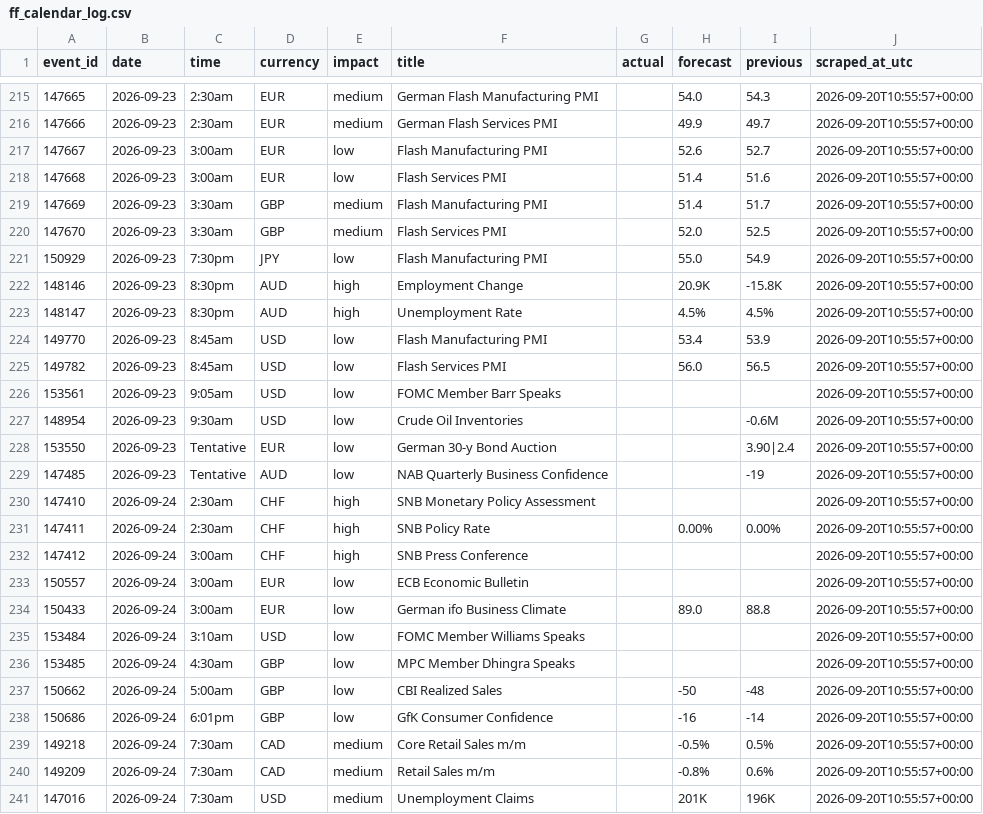
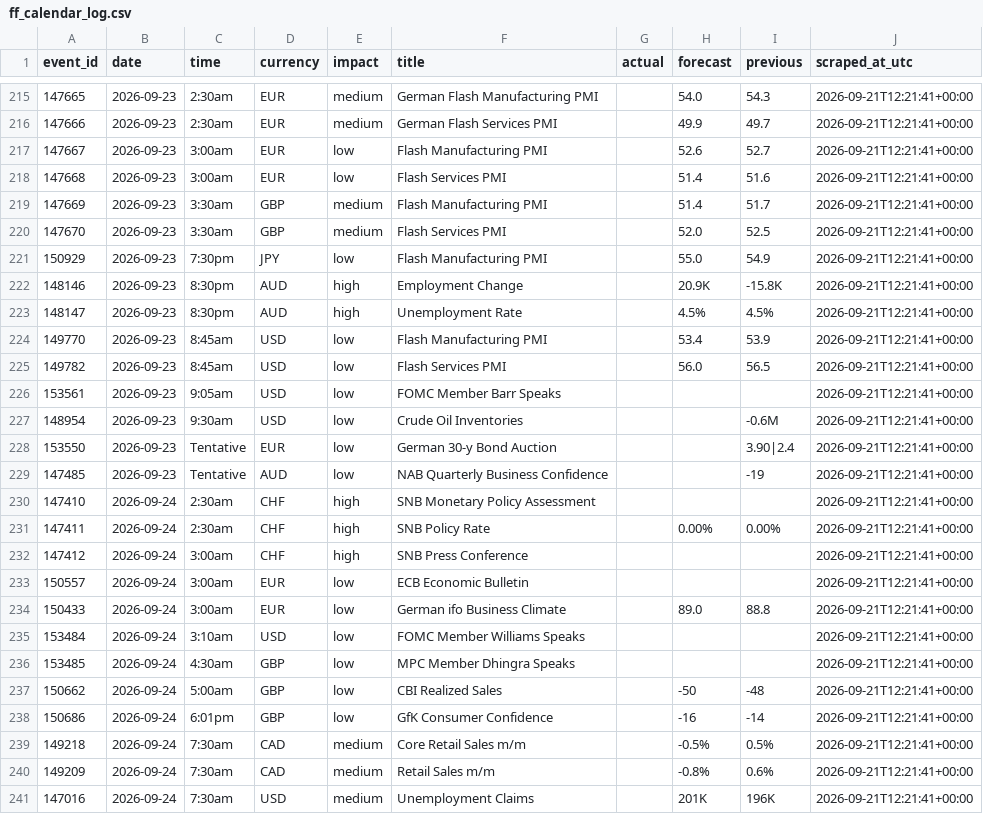
Before and after one commit to wahazzin/quant-trading-ten-strategies-rejected, a CSV file: data/ff_calendar_log.csv, drawn as a sheet; only a part is shown, gaps mark what is left out; the diff covers the shown part only.

```diff
--- a/data/ff_calendar_log.csv
+++ b/data/ff_calendar_log.csv
@@ -215,27 +215,27 @@ event_id,date,time,currency,impact,title,actual,forecast,previous,scraped_at_utc
-147665,2026-09-23,2:30am,EUR,medium,German Flash Manufacturing PMI,,54.0,54.3,2026-09-20T10:55:57+00:00
-147666,2026-09-23,2:30am,EUR,medium,German Flash Services PMI,,49.9,49.7,2026-09-20T10:55:57+00:00
-147667,2026-09-23,3:00am,EUR,low,Flash Manufacturing PMI,,52.6,52.7,2026-09-20T10:55:57+00:00
-147668,2026-09-23,3:00am,EUR,low,Flash Services PMI,,51.4,51.6,2026-09-20T10:55:57+00:00
-147669,2026-09-23,3:30am,GBP,medium,Flash Manufacturing PMI,,51.4,51.7,2026-09-20T10:55:57+00:00
-147670,2026-09-23,3:30am,GBP,medium,Flash Services PMI,,52.0,52.5,2026-09-20T10:55:57+00:00
-150929,2026-09-23,7:30pm,JPY,low,Flash Manufacturing PMI,,55.0,54.9,2026-09-20T10:55:57+00:00
-148146,2026-09-23,8:30pm,AUD,high,Employment Change,,20.9K,-15.8K,2026-09-20T10:55:57+00:00
-148147,2026-09-23,8:30pm,AUD,high,Unemployment Rate,,4.5%,4.5%,2026-09-20T10:55:57+00:00
-149770,2026-09-23,8:45am,USD,low,Flash Manufacturing PMI,,53.4,53.9,2026-09-20T10:55:57+00:00
-149782,2026-09-23,8:45am,USD,low,Flash Services PMI,,56.0,56.5,2026-09-20T10:55:57+00:00
-153561,2026-09-23,9:05am,USD,low,FOMC Member Barr Speaks,,,,2026-09-20T10:55:57+00:00
-148954,2026-09-23,9:30am,USD,low,Crude Oil Inventories,,,-0.6M,2026-09-20T10:55:57+00:00
-153550,2026-09-23,Tentative,EUR,low,German 30-y Bond Auction,,,3.90|2.4,2026-09-20T10:55:57+00:00
-147485,2026-09-23,Tentative,AUD,low,NAB Quarterly Business Confidence,,,-19,2026-09-20T10:55:57+00:00
-147410,2026-09-24,2:30am,CHF,high,SNB Monetary Policy Assessment,,,,2026-09-20T10:55:57+00:00
-147411,2026-09-24,2:30am,CHF,high,SNB Policy Rate,,0.00%,0.00%,2026-09-20T10:55:57+00:00
-147412,2026-09-24,3:00am,CHF,high,SNB Press Conference,,,,2026-09-20T10:55:57+00:00
-150557,2026-09-24,3:00am,EUR,low,ECB Economic Bulletin,,,,2026-09-20T10:55:57+00:00
-150433,2026-09-24,3:00am,EUR,low,German ifo Business Climate,,89.0,88.8,2026-09-20T10:55:57+00:00
-153484,2026-09-24,3:10am,USD,low,FOMC Member Williams Speaks,,,,2026-09-20T10:55:57+00:00
-153485,2026-09-24,4:30am,GBP,low,MPC Member Dhingra Speaks,,,,2026-09-20T10:55:57+00:00
-150662,2026-09-24,5:00am,GBP,low,CBI Realized Sales,,-50,-48,2026-09-20T10:55:57+00:00
-150686,2026-09-24,6:01pm,GBP,low,GfK Consumer Confidence,,-16,-14,2026-09-20T10:55:57+00:00
-149218,2026-09-24,7:30am,CAD,medium,Core Retail Sales m/m,,-0.5%,0.5%,2026-09-20T10:55:57+00:00
-149209,2026-09-24,7:30am,CAD,medium,Retail Sales m/m,,-0.8%,0.6%,2026-09-20T10:55:57+00:00
-147016,2026-09-24,7:30am,USD,medium,Unemployment Claims,,201K,196K,2026-09-20T10:55:57+00:00
+147665,2026-09-23,2:30am,EUR,medium,German Flash Manufacturing PMI,,54.0,54.3,2026-09-21T12:21:41+00:00
+147666,2026-09-23,2:30am,EUR,medium,German Flash Services PMI,,49.9,49.7,2026-09-21T12:21:41+00:00
+147667,2026-09-23,3:00am,EUR,low,Flash Manufacturing PMI,,52.6,52.7,2026-09-21T12:21:41+00:00
+147668,2026-09-23,3:00am,EUR,low,Flash Services PMI,,51.4,51.6,2026-09-21T12:21:41+00:00
+147669,2026-09-23,3:30am,GBP,medium,Flash Manufacturing PMI,,51.4,51.7,2026-09-21T12:21:41+00:00
+147670,2026-09-23,3:30am,GBP,medium,Flash Services PMI,,52.0,52.5,2026-09-21T12:21:41+00:00
+150929,2026-09-23,7:30pm,JPY,low,Flash Manufacturing PMI,,55.0,54.9,2026-09-21T12:21:41+00:00
+148146,2026-09-23,8:30pm,AUD,high,Employment Change,,20.9K,-15.8K,2026-09-21T12:21:41+00:00
+148147,2026-09-23,8:30pm,AUD,high,Unemployment Rate,,4.5%,4.5%,2026-09-21T12:21:41+00:00
+149770,2026-09-23,8:45am,USD,low,Flash Manufacturing PMI,,53.4,53.9,2026-09-21T12:21:41+00:00
+149782,2026-09-23,8:45am,USD,low,Flash Services PMI,,56.0,56.5,2026-09-21T12:21:41+00:00
+153561,2026-09-23,9:05am,USD,low,FOMC Member Barr Speaks,,,,2026-09-21T12:21:41+00:00
+148954,2026-09-23,9:30am,USD,low,Crude Oil Inventories,,,-0.6M,2026-09-21T12:21:41+00:00
+153550,2026-09-23,Tentative,EUR,low,German 30-y Bond Auction,,,3.90|2.4,2026-09-21T12:21:41+00:00
+147485,2026-09-23,Tentative,AUD,low,NAB Quarterly Business Confidence,,,-19,2026-09-21T12:21:41+00:00
+147410,2026-09-24,2:30am,CHF,high,SNB Monetary Policy Assessment,,,,2026-09-21T12:21:41+00:00
+147411,2026-09-24,2:30am,CHF,high,SNB Policy Rate,,0.00%,0.00%,2026-09-21T12:21:41+00:00
+147412,2026-09-24,3:00am,CHF,high,SNB Press Conference,,,,2026-09-21T12:21:41+00:00
+150557,2026-09-24,3:00am,EUR,low,ECB Economic Bulletin,,,,2026-09-21T12:21:41+00:00
+150433,2026-09-24,3:00am,EUR,low,German ifo Business Climate,,89.0,88.8,2026-09-21T12:21:41+00:00
+153484,2026-09-24,3:10am,USD,low,FOMC Member Williams Speaks,,,,2026-09-21T12:21:41+00:00
+153485,2026-09-24,4:30am,GBP,low,MPC Member Dhingra Speaks,,,,2026-09-21T12:21:41+00:00
+150662,2026-09-24,5:00am,GBP,low,CBI Realized Sales,,-50,-48,2026-09-21T12:21:41+00:00
+150686,2026-09-24,6:01pm,GBP,low,GfK Consumer Confidence,,-16,-14,2026-09-21T12:21:41+00:00
+149218,2026-09-24,7:30am,CAD,medium,Core Retail Sales m/m,,-0.5%,0.5%,2026-09-21T12:21:41+00:00
+149209,2026-09-24,7:30am,CAD,medium,Retail Sales m/m,,-0.8%,0.6%,2026-09-21T12:21:41+00:00
+147016,2026-09-24,7:30am,USD,medium,Unemployment Claims,,201K,196K,2026-09-21T12:21:41+00:00
```
Also changed, not shown: 1 added row and 50 edited cells elsewhere in this file.
